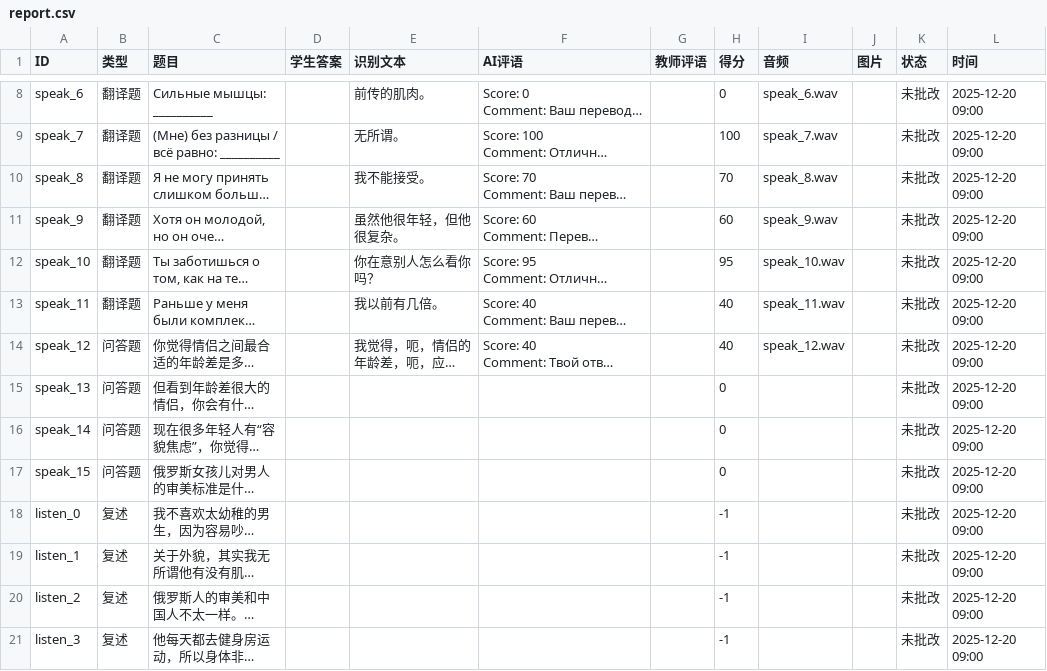
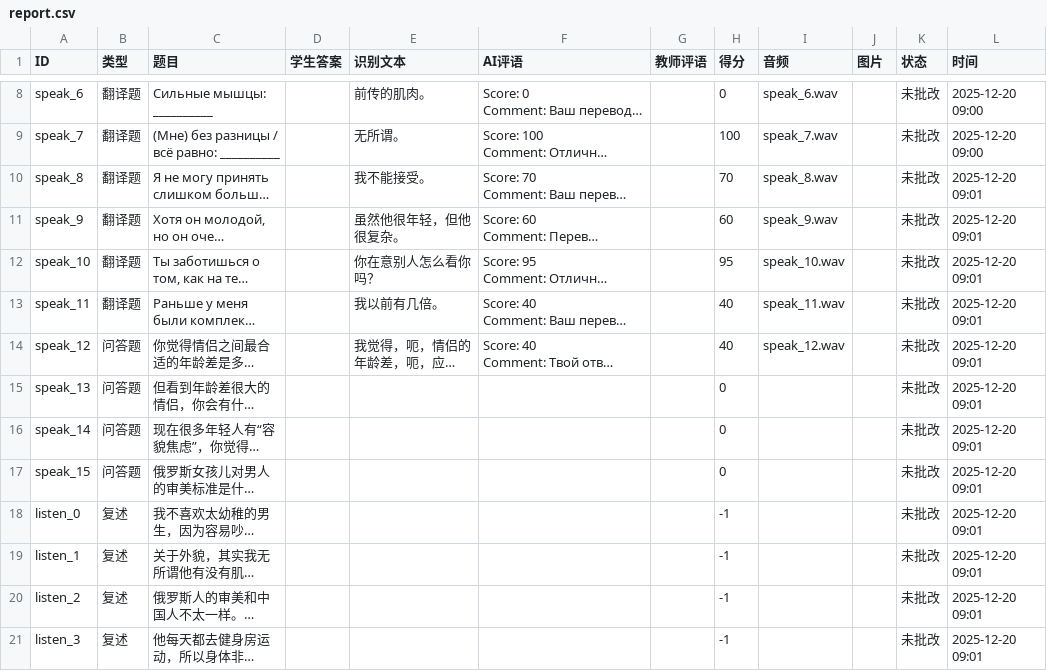
Before and after one commit to zhouyuhe525-gif/Tonelink.chinese, a CSV file: submissions/口语听力作业/Lisa/report.csv, drawn as a sheet; only a part is shown, gaps mark what is left out; long unchanged cells end in …; the diff names each change by its address in the sheet, - before the commit and + after, or states it on an @@ line.

Commit message:
Report: Lisa

```diff
--- a/submissions/口语听力作业/Lisa/report.csv
+++ b/submissions/口语听力作业/Lisa/report.csv
-L10:L21 (时间): 2025-12-20 09:00
+L10:L21 (时间): 2025-12-20 09:01
```
